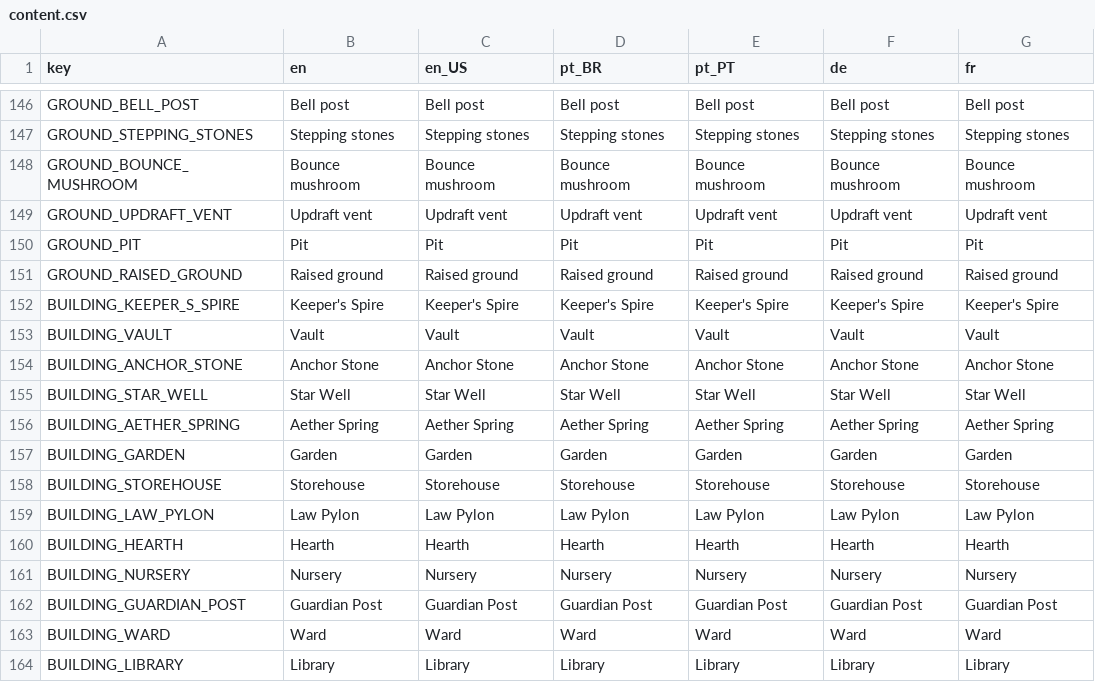
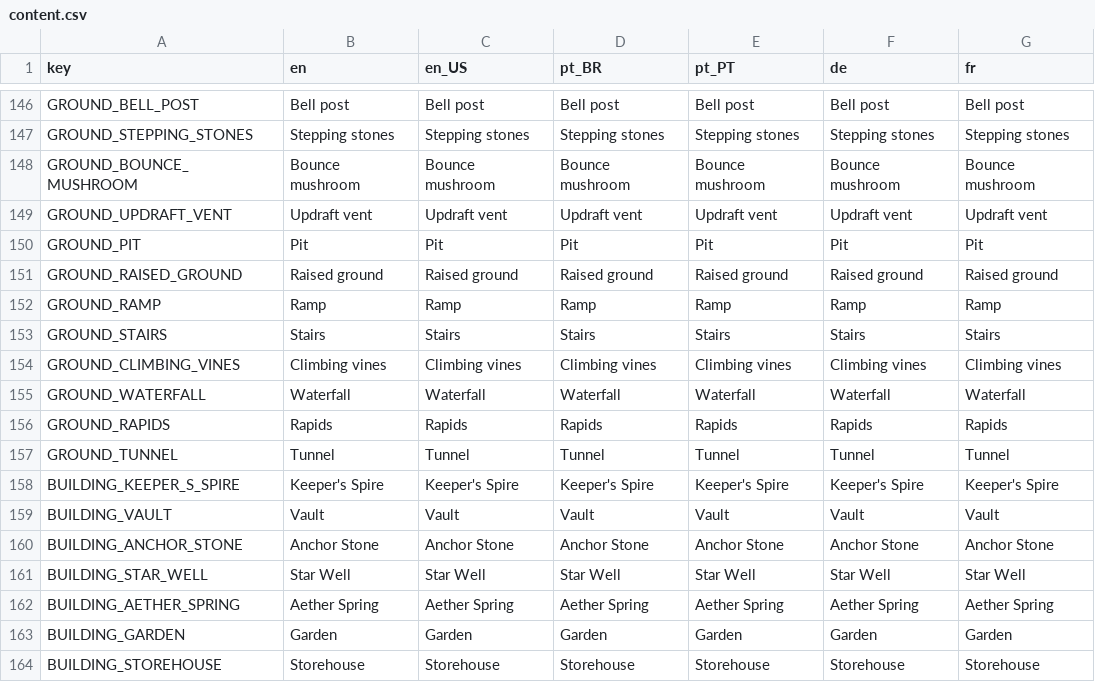
Before and after one commit to Fbba7/Ruleborn, a CSV file: client/i18n/content.csv, drawn as a sheet; only a part is shown, gaps mark what is left out; the shorter side is filled out with more unchanged rows; the diff names each change by its address in the sheet, - before the commit and + after, or states it on an @@ line.

```diff
--- a/client/i18n/content.csv
+++ b/client/i18n/content.csv
+row 152: GROUND_RAMP | Ramp | Ramp | Ramp | Ramp | Ramp | Ramp
+row 153: GROUND_STAIRS | Stairs | Stairs | Stairs | Stairs | Stairs | Stairs
+row 154: GROUND_CLIMBING_VINES | Climbing vines | Climbing vines | Climbing vines | Climbing vines | Climbing vines | Climbing vines
+row 155: GROUND_WATERFALL | Waterfall | Waterfall | Waterfall | Waterfall | Waterfall | Waterfall
+row 156: GROUND_RAPIDS | Rapids | Rapids | Rapids | Rapids | Rapids | Rapids
+row 157: GROUND_TUNNEL | Tunnel | Tunnel | Tunnel | Tunnel | Tunnel | Tunnel
```
Also changed, not shown: client/i18n/strings.csv, 25 other files.
